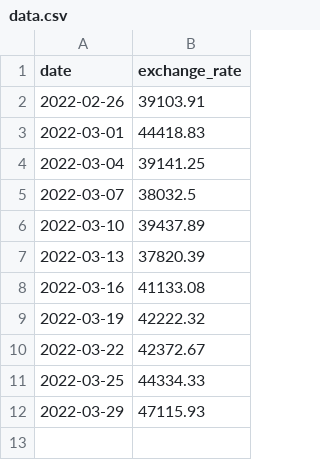
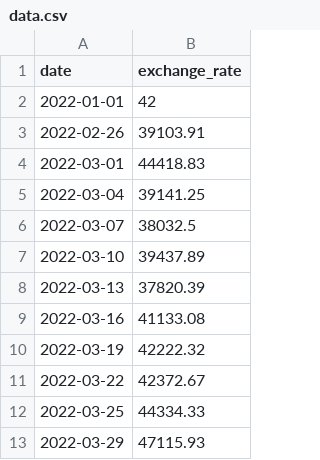
Before and after one commit to FastaLaPasta/CPP, a CSV file: CPP09/ex00/data.csv, drawn as a sheet; the diff names each change by its address in the sheet, - before the commit and + after, or states it on an @@ line.

```diff
--- a/CPP09/ex00/data.csv
+++ b/CPP09/ex00/data.csv
+row 2: 2022-01-01 | 42
```
Also changed, not shown: 4 other files.
